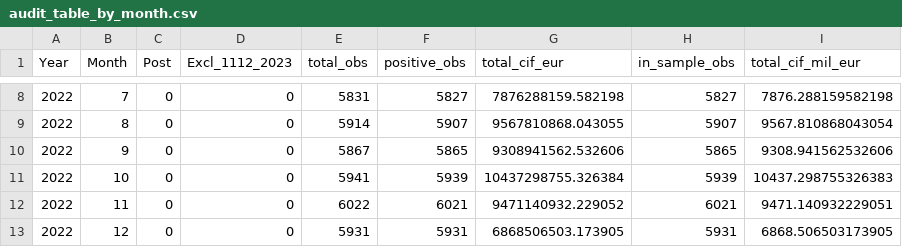
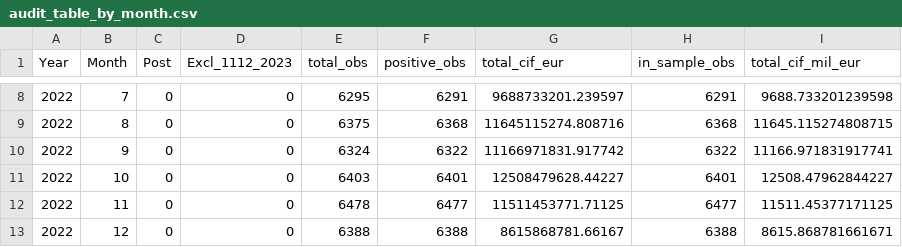
Before and after one commit to justccuong/EuroStat_Data_SR-, a CSV file: processed_data/audit_table_by_month.csv, drawn as a sheet; only a part is shown, gaps mark what is left out; the diff covers the shown part only.

```diff
--- a/processed_data/audit_table_by_month.csv
+++ b/processed_data/audit_table_by_month.csv
@@ -8,6 +8,6 @@ Year,Month,Post,Excl_1112_2023,total_obs,positive_obs,total_cif_eur,in_sample_ob
-2022,7,0,0,5831,5827,7876288159.582198,5827,7876.288159582198
-2022,8,0,0,5914,5907,9567810868.043055,5907,9567.810868043054
-2022,9,0,0,5867,5865,9308941562.532606,5865,9308.941562532606
-2022,10,0,0,5941,5939,10437298755.326384,5939,10437.298755326383
-2022,11,0,0,6022,6021,9471140932.229052,6021,9471.140932229051
-2022,12,0,0,5931,5931,6868506503.173905,5931,6868.506503173905
+2022,7,0,0,6295,6291,9688733201.239597,6291,9688.733201239598
+2022,8,0,0,6375,6368,11645115274.808716,6368,11645.115274808715
+2022,9,0,0,6324,6322,11166971831.917742,6322,11166.971831917741
+2022,10,0,0,6403,6401,12508479628.44227,6401,12508.47962844227
+2022,11,0,0,6478,6477,11511453771.71125,6477,11511.45377171125
+2022,12,0,0,6388,6388,8615868781.66167,6388,8615.868781661671
```
Also changed, not shown: 148 edited cells elsewhere in this file, processed_data/audit_table_by_market.csv, 11 other files.
